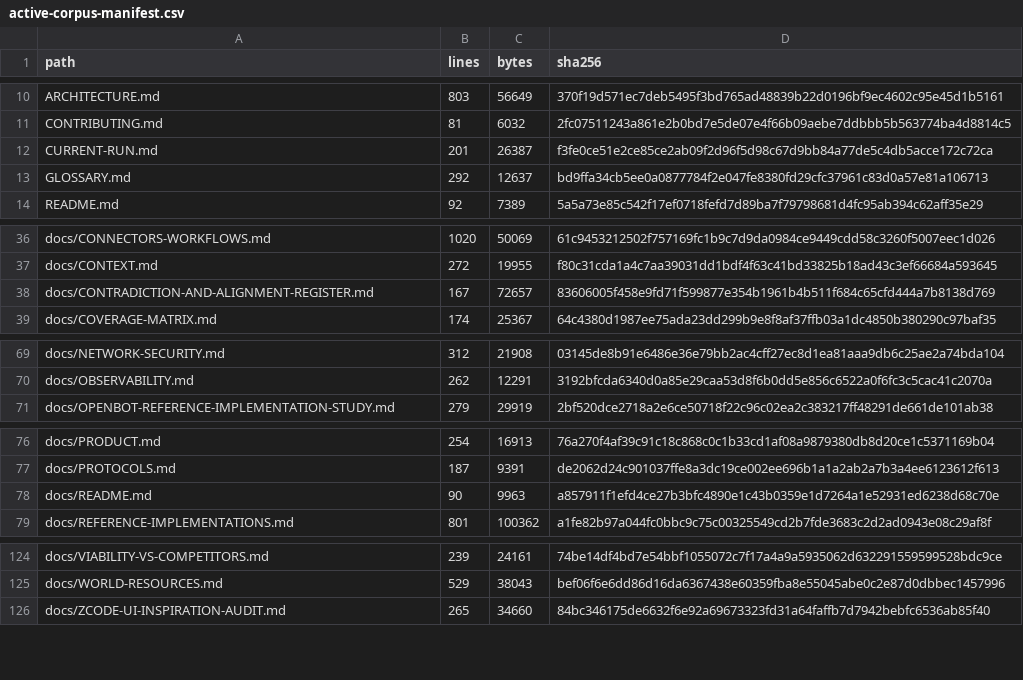
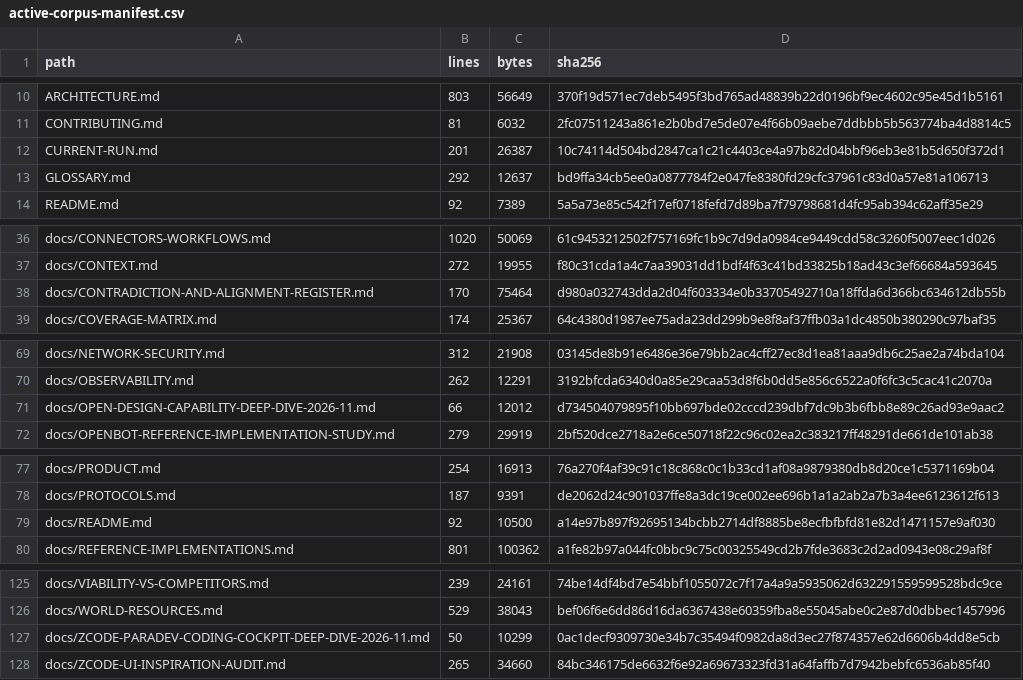
Before and after one commit to sarv-projects/LiteCowork, a CSV file: docs/audit/active-corpus-manifest.csv, drawn as a sheet; only a part is shown, gaps mark what is left out; the diff covers the shown part only.

```diff
--- a/docs/audit/active-corpus-manifest.csv
+++ b/docs/audit/active-corpus-manifest.csv
@@ -11,3 +11,3 @@ ARCHITECTURE.md,803,56649,370f19d571ec7deb5495f3bd765ad48839b22d0196bf9ec4602c95
 CONTRIBUTING.md,81,6032,2fc07511243a861e2b0bd7e5de07e4f66b09aebe7ddbbb5b563774ba4d8814c5
-CURRENT-RUN.md,201,26387,f3fe0ce51e2ce85ce2ab09f2d96f5d98c67d9bb84a77de5c4db5acce172c72ca
+CURRENT-RUN.md,201,26387,10c74114d504bd2847ca1c21c4403ce4a97b82d04bbf96eb3e81b5d650f372d1
 GLOSSARY.md,292,12637,bd9ffa34cb5ee0a0877784f2e047fe8380fd29cfc37961c83d0a57e81a106713
@@ -37,3 +37,3 @@ docs/CONNECTORS-WORKFLOWS.md,1020,50069,61c9453212502f757169fc1b9c7d9da0984ce944
 docs/CONTEXT.md,272,19955,f80c31cda1a4c7aa39031dd1bdf4f63c41bd33825b18ad43c3ef66684a593645
-docs/CONTRADICTION-AND-ALIGNMENT-REGISTER.md,167,72657,83606005f458e9fd71f599877e354b1961b4b511f684c65cfd444a7b8138d769
+docs/CONTRADICTION-AND-ALIGNMENT-REGISTER.md,170,75464,d980a032743dda2d04f603334e0b33705492710a18ffda6d366bc634612db55b
 docs/COVERAGE-MATRIX.md,174,25367,64c4380d1987ee75ada23dd299b9e8f8af37ffb03a1dc4850b380290c97baf35
@@ -70,2 +70,3 @@ docs/NETWORK-SECURITY.md,312,21908,03145de8b91e6486e36e79bb2ac4cff27ec8d1ea81aaa
 docs/OBSERVABILITY.md,262,12291,3192bfcda6340d0a85e29caa53d8f6b0dd5e856c6522a0f6fc3c5cac41c2070a
+docs/OPEN-DESIGN-CAPABILITY-DEEP-DIVE-2026-11.md,66,12012,d734504079895f10bb697bde02cccd239dbf7dc9b3b6fbb8e89c26ad93e9aac2
 docs/OPENBOT-REFERENCE-IMPLEMENTATION-STUDY.md,279,29919,2bf520dce2718a2e6ce50718f22c96c02ea2c383217ff48291de661de101ab38
@@ -77,3 +78,3 @@ docs/PRODUCT.md,254,16913,76a270f4af39c91c18c868c0c1b33cd1af08a9879380db8d20ce1c
 docs/PROTOCOLS.md,187,9391,de2062d24c901037ffe8a3dc19ce002ee696b1a1a2ab2a7b3a4ee6123612f613
-docs/README.md,90,9963,a857911f1efd4ce27b3bfc4890e1c43b0359e1d7264a1e52931ed6238d68c70e
+docs/README.md,92,10500,a14e97b897f92695134bcbb2714df8885be8ecfbfbfd81e82d1471157e9af030
 docs/REFERENCE-IMPLEMENTATIONS.md,801,100362,a1fe82b97a044fc0bbc9c75c00325549cd2b7fde3683c2d2ad0943e08c29af8f
@@ -125,2 +126,3 @@ docs/VIABILITY-VS-COMPETITORS.md,239,24161,74be14df4bd7e54bbf1055072c7f17a4a9a59
 docs/WORLD-RESOURCES.md,529,38043,bef06f6e6dd86d16da6367438e60359fba8e55045abe0c2e87d0dbbec1457996
+docs/ZCODE-PARADEV-CODING-COCKPIT-DEEP-DIVE-2026-11.md,50,10299,0ac1decf9309730e34b7c35494f0982da8d3ec27f874357e62d6606b4dd8e5cb
 docs/ZCODE-UI-INSPIRATION-AUDIT.md,265,34660,84bc346175de6632f6e92a69673323fd31a64faffb7d7942bebfc6536ab85f40
```
Also changed, not shown: 2 edited cells elsewhere in this file, docs/audit/V1-MARKDOWN-INVENTORY.csv, 10 other files.
